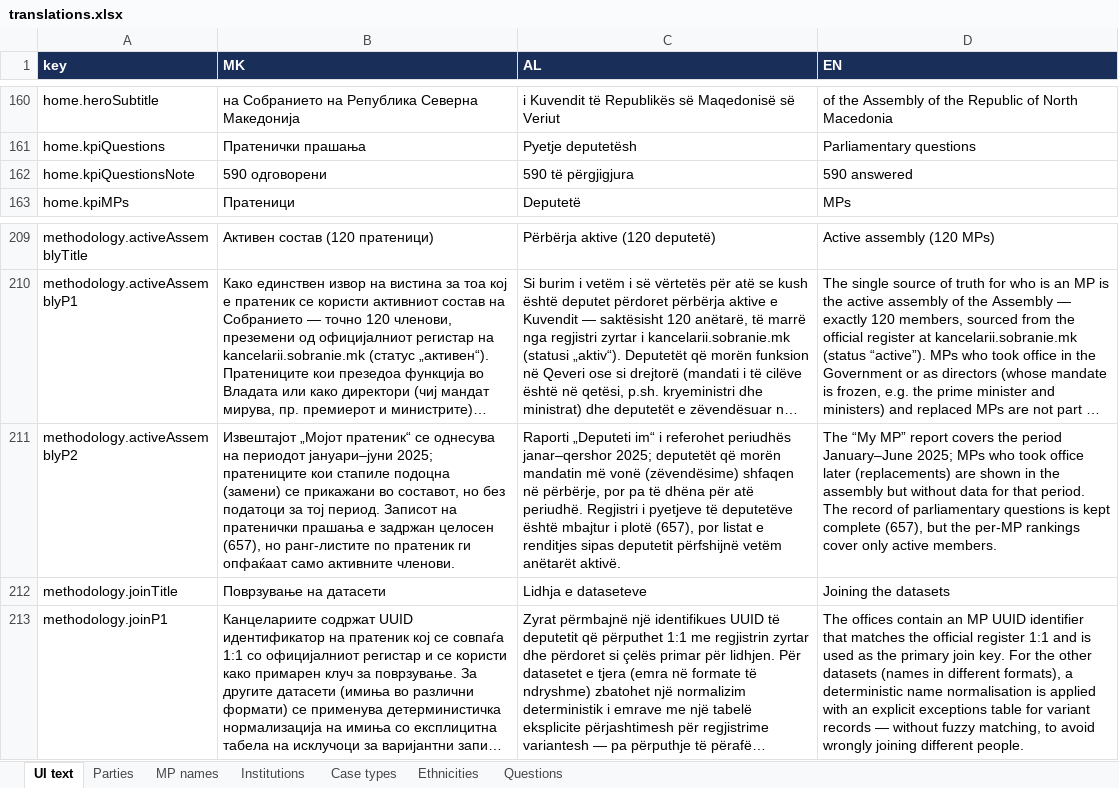
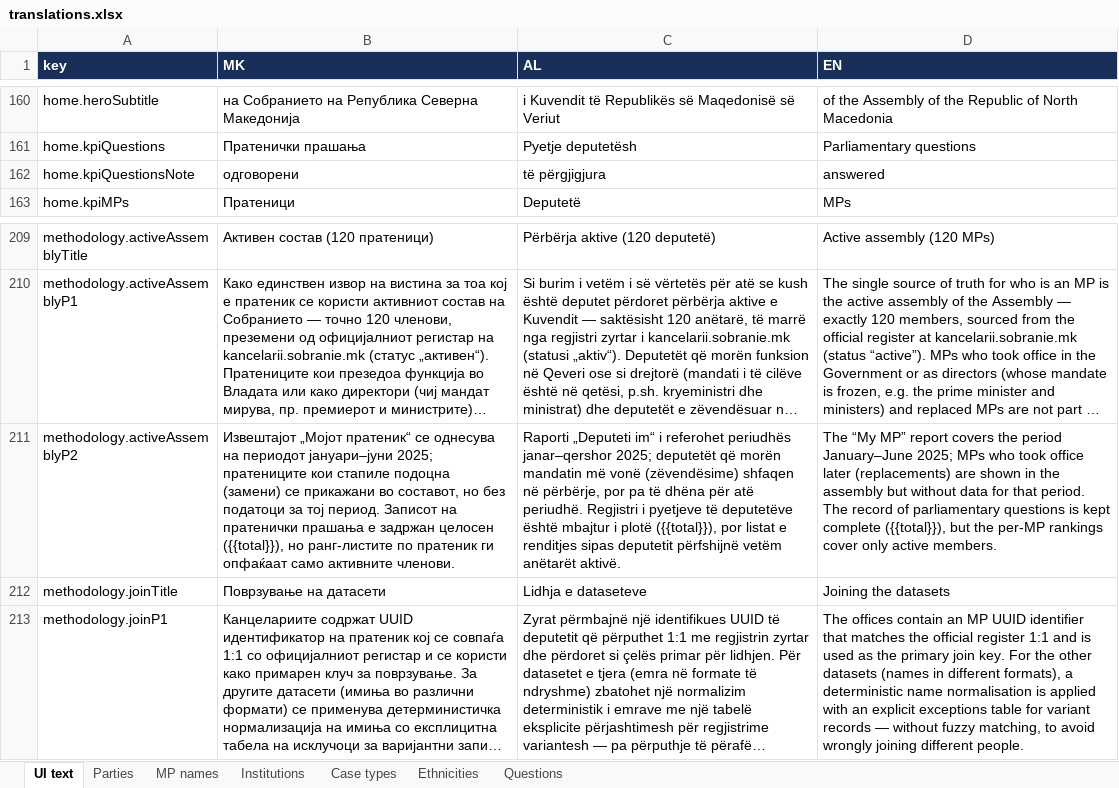
Before and after one commit to darjanr/idscs-dashboard, an Excel workbook: translations.xlsx, sheet UI text, drawn as a sheet; only a part is shown, gaps mark what is left out; long unchanged cells end in …; values as stored, in another font and other column widths than the file's, no borders; the diff names each change by its address in the sheet, - before the commit and + after, or states it on an @@ line.

Commit message:
Homepage/methodology: derive question counts from data (no more stale hardcoded numbers)
After the 736 refresh, several spots still showed old numbers:
- homepage hero counter (657) + note (590 answered) -> now computed from
  meta.json total + live answered count, in MK/AL/EN
- methodology 'record kept complete (657)' -> {{total}} placeholder filled
  from meta.sources.questions.records
- process.py: questions lastPortalUpdate now the pull date (portal updates daily),
  not a hardcoded 2026-05-10

```diff
--- a/translations.xlsx (sheet UI text)
+++ b/translations.xlsx (sheet UI text)
-B162 (MK): 590 одговорени
+B162 (MK): одговорени
-C162 (AL): 590 të përgjigjura
+C162 (AL): të përgjigjura
-D162 (EN): 590 answered
+D162 (EN): answered
-B211 (MK): …задржан целосен (657), но ранг-листите…
+B211 (MK): …задржан целосен ({{total}}), но ранг-листите…
-C211 (AL): …i plotë (657), por listat…
+C211 (AL): …i plotë ({{total}}), por listat…
-D211 (EN): …kept complete (657), but the…
+D211 (EN): …kept complete ({{total}}), but the…
```
Also changed, not shown: 11 other files.
